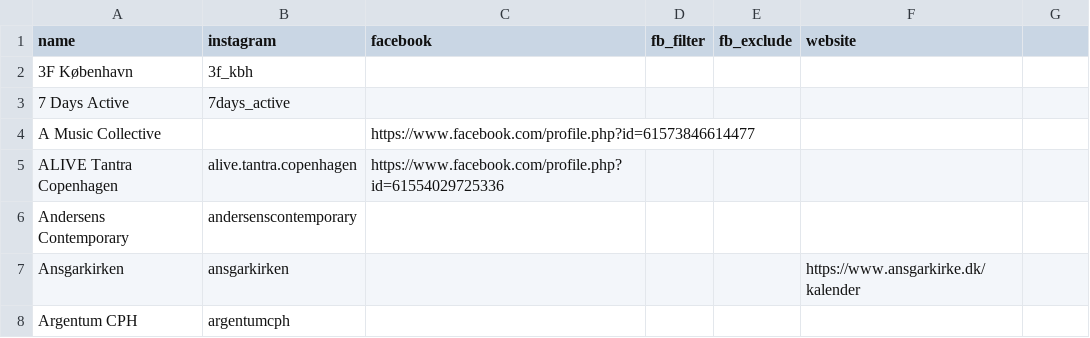
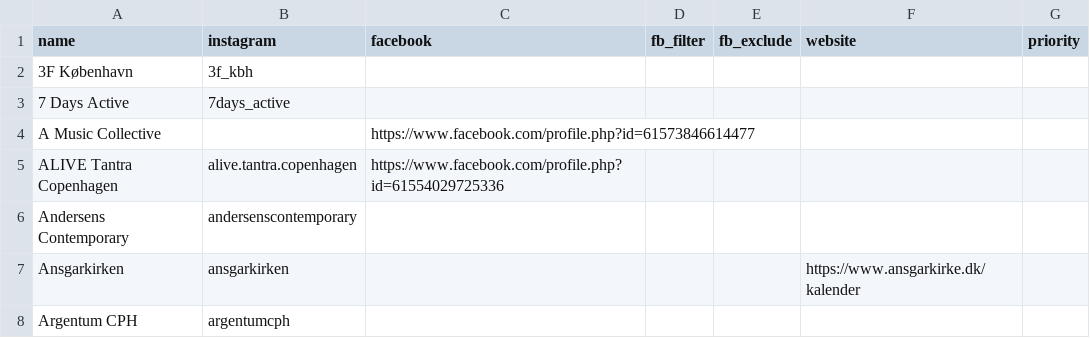
Before and after one commit to constanceremy/nordvestandmore, a CSV file: nordvestandmore/source_mapping.csv, drawn as a sheet; only a part is shown.

```diff
--- a/nordvestandmore/source_mapping.csv
+++ b/nordvestandmore/source_mapping.csv
@@ -1,2 +1,2 @@
-name,instagram,facebook,fb_filter,fb_exclude,website
+name,instagram,facebook,fb_filter,fb_exclude,website,priority
 3F København,3f_kbh,,,,
```
Also changed, not shown: 1 other file.
